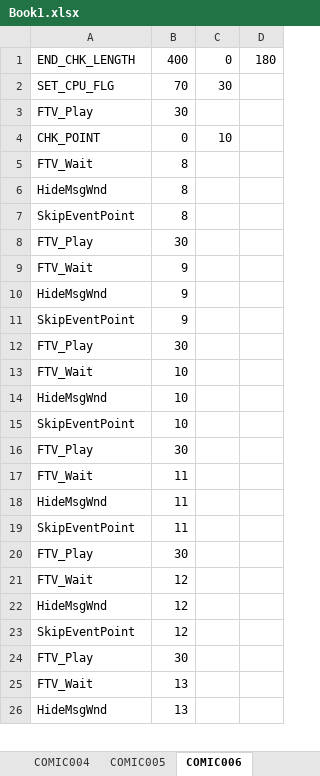
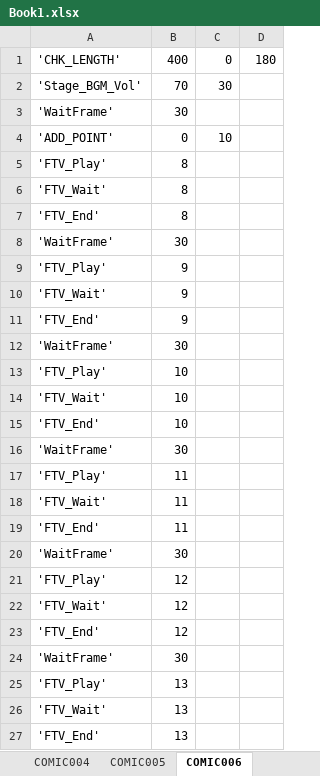
Before and after one commit to khttemp/dendMod, an Excel workbook: Book1.xlsx, sheet COMIC006, drawn as a sheet; only a part is shown; values as stored, in another font and other column widths than the file's, no borders; removed rows and columns are numbered as before the commit, all else as after; the diff covers the shown part only; the diff names each change by its address in the sheet, - before the commit and + after, or states it on an @@ line.

```diff
--- a/Book1.xlsx (sheet COMIC006)
+++ b/Book1.xlsx (sheet COMIC006)
-A1: END_CHK_LENGTH
+A1: 'CHK_LENGTH'
-A2: SET_CPU_FLG
+A2: 'Stage_BGM_Vol'
-A3: FTV_Play
+A3: 'WaitFrame'
-A4: CHK_POINT
+A4: 'ADD_POINT'
+row 5: 'FTV_Play' | 8
-A6: FTV_Wait
+A6: 'FTV_Wait'
-A7: HideMsgWnd
+A7: 'FTV_End'
-row 7: SkipEventPoint | 8
-A8: FTV_Play
+A8: 'WaitFrame'
+row 9: 'FTV_Play' | 9
-A10: FTV_Wait
+A10: 'FTV_Wait'
-A11: HideMsgWnd
+A11: 'FTV_End'
-row 11: SkipEventPoint | 9
-A12: FTV_Play
+A12: 'WaitFrame'
+row 13: 'FTV_Play' | 10
-A14: FTV_Wait
+A14: 'FTV_Wait'
-A15: HideMsgWnd
+A15: 'FTV_End'
-row 15: SkipEventPoint | 10
-A16: FTV_Play
+A16: 'WaitFrame'
+row 17: 'FTV_Play' | 11
-A18: FTV_Wait
+A18: 'FTV_Wait'
-A19: HideMsgWnd
+A19: 'FTV_End'
-row 19: SkipEventPoint | 11
-A20: FTV_Play
+A20: 'WaitFrame'
+row 21: 'FTV_Play' | 12
-A22: FTV_Wait
+A22: 'FTV_Wait'
-A23: HideMsgWnd
+A23: 'FTV_End'
-row 23: SkipEventPoint | 12
-A24: FTV_Play
+A24: 'WaitFrame'
+row 25: 'FTV_Play' | 13
-A26: FTV_Wait
+A26: 'FTV_Wait'
-A27: HideMsgWnd
+A27: 'FTV_End'
```
Also changed, not shown: 1 removed row and 4 edited cells elsewhere in this sheet, sheet COMIC000, sheet COMIC012, sheet COMIC009, sheet COMIC001, sheet COMIC010, sheet COMIC007, 9 more sheets, other sheet tabs.
